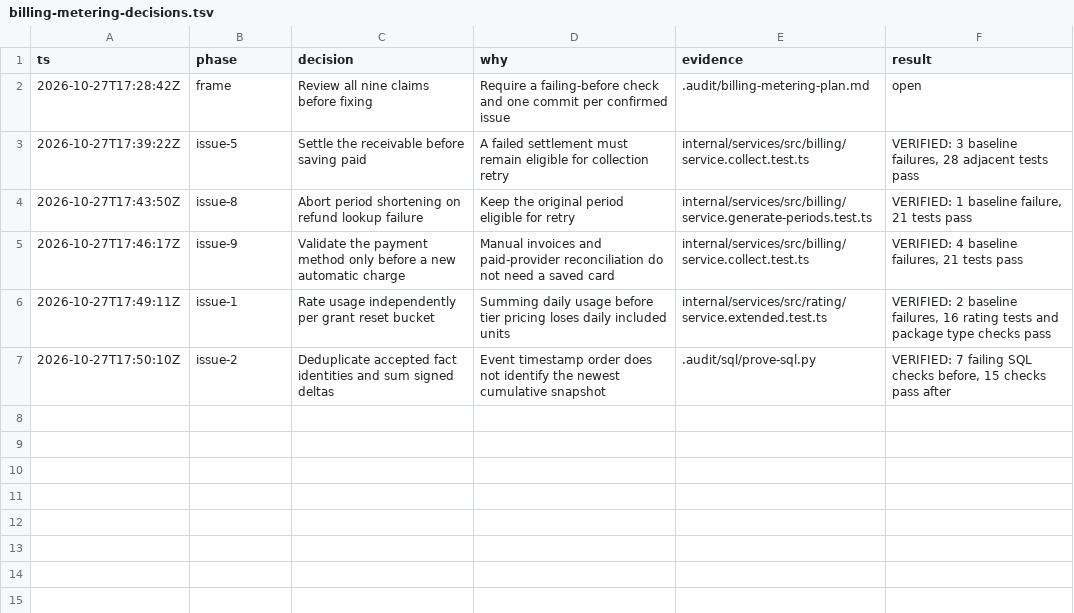
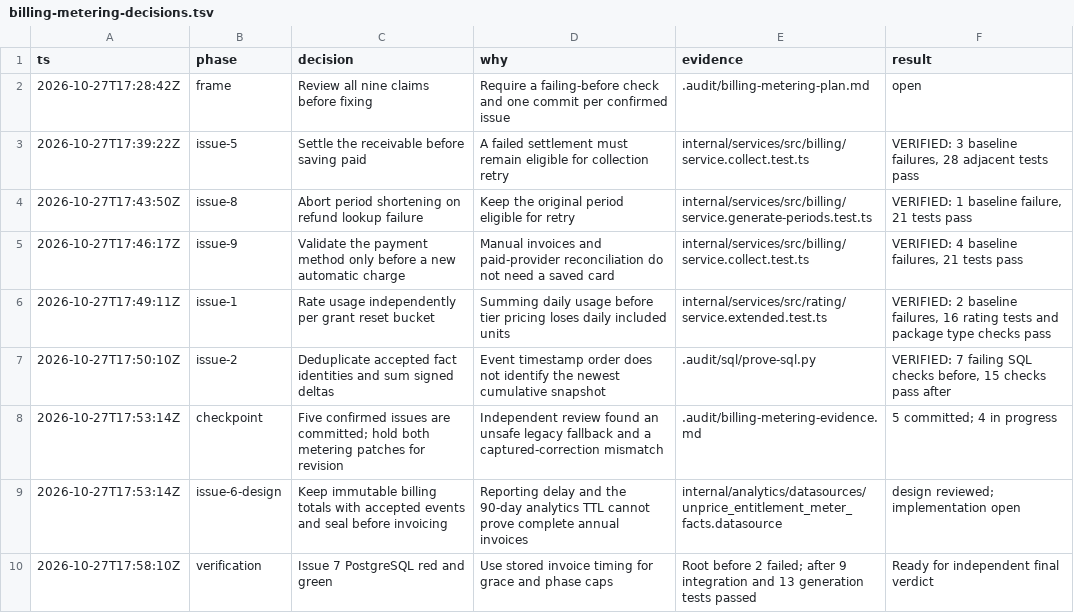
Before and after one commit to jhonsfran/unprice, a TSV file: .audit/billing-metering-decisions.tsv, drawn as a sheet.

Commit message:
fix(billing): wait for usage grace on advance plans

```diff
--- a/.audit/billing-metering-decisions.tsv
+++ b/.audit/billing-metering-decisions.tsv
@@ -7 +7,4 @@ ts	phase	decision	why	evidence	result
 2026-10-27T17:50:10Z	issue-2	Deduplicate accepted fact identities and sum signed deltas	Event timestamp order does not identify the newest cumulative snapshot	.audit/sql/prove-sql.py	VERIFIED: 7 failing SQL checks before, 15 checks pass after
+2026-10-27T17:53:14Z	checkpoint	Five confirmed issues are committed; hold both metering patches for revision	Independent review found an unsafe legacy fallback and a captured-correction mismatch	.audit/billing-metering-evidence.md	5 committed; 4 in progress
+2026-10-27T17:53:14Z	issue-6-design	Keep immutable billing totals with accepted events and seal before invoicing	Reporting delay and the 90-day analytics TTL cannot prove complete annual invoices	internal/analytics/datasources/unprice_entitlement_meter_facts.datasource	design reviewed; implementation open
+2026-10-27T17:58:10Z	verification	Issue 7 PostgreSQL red and green	Use stored invoice timing for grace and phase caps	Root before 2 failed; after 9 integration and 13 generation tests passed	Ready for independent final verdict
```
Also changed, not shown: 10 other files.
